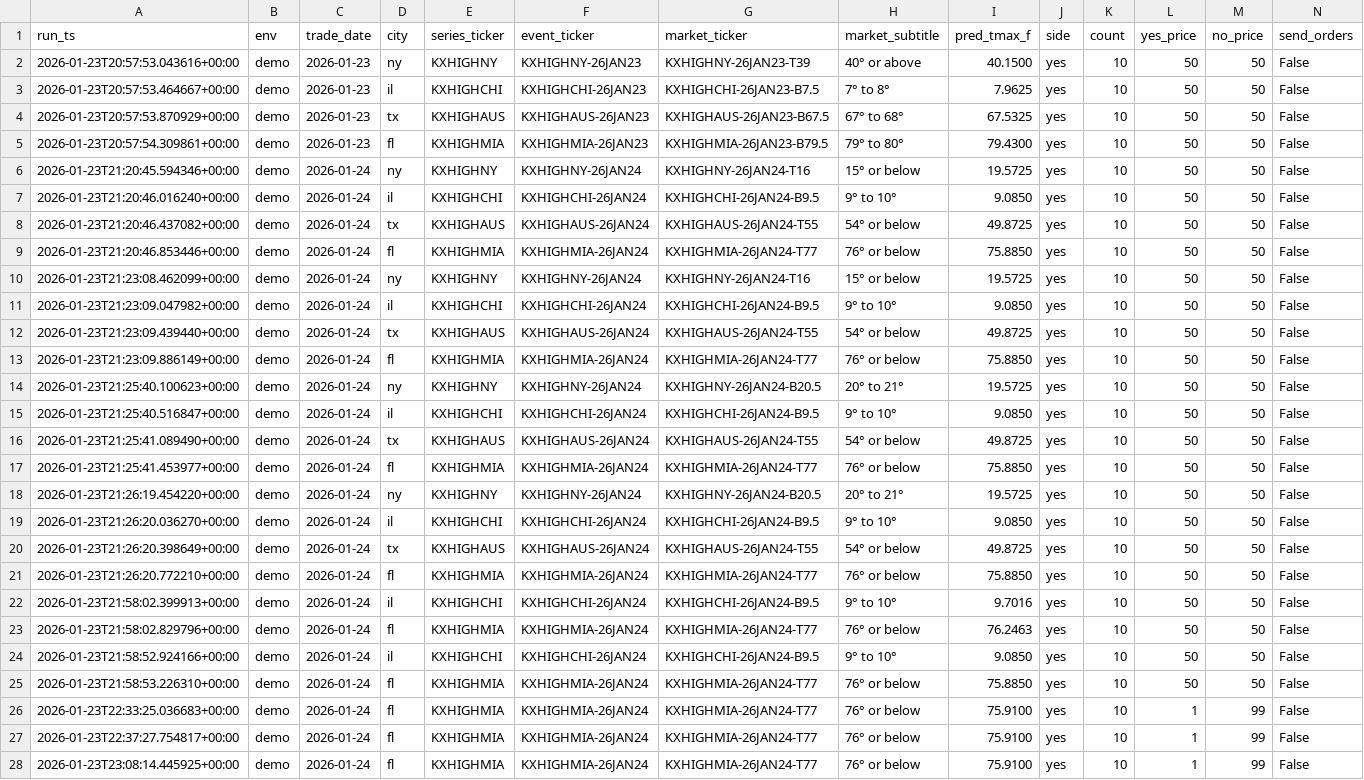
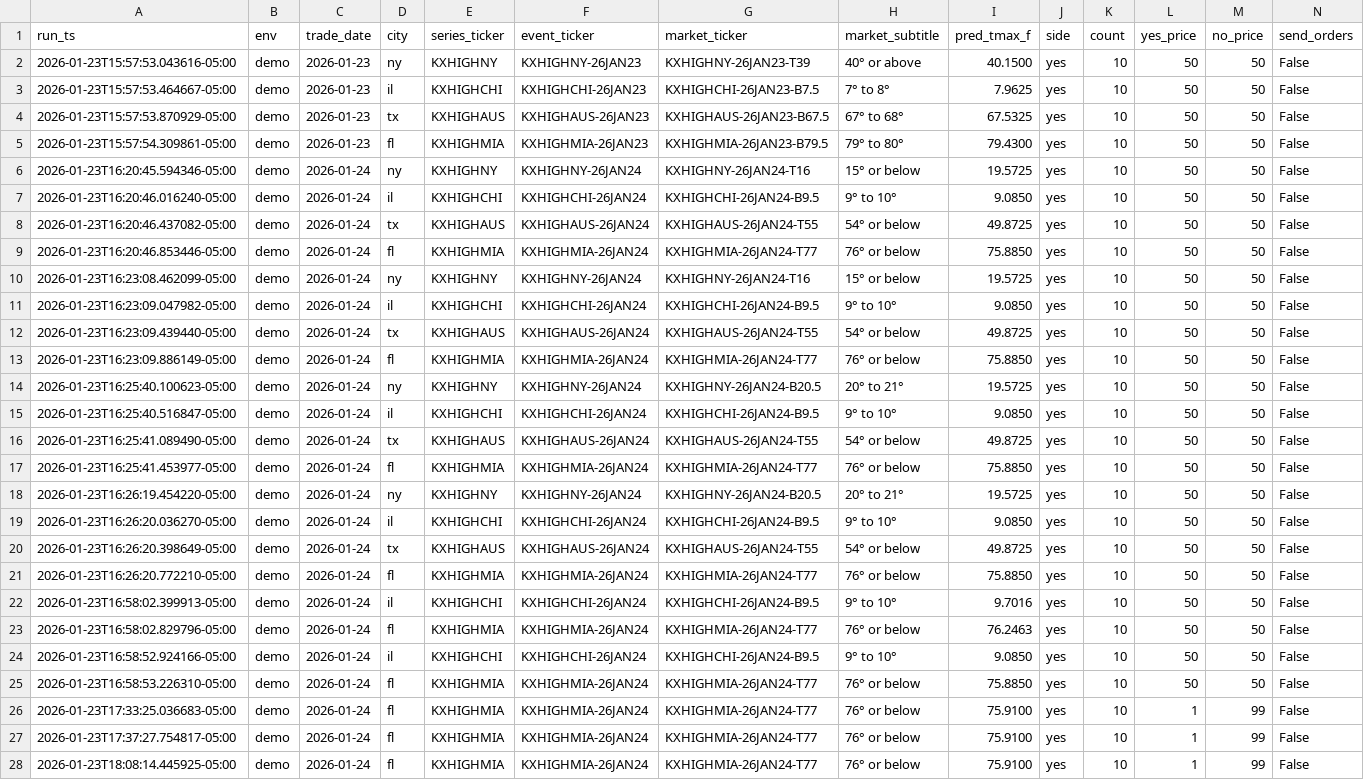
Before and after one commit to JHenzi/weatherbots, a CSV file: Data/trades_history.csv, drawn as a sheet; only a part is shown; the diff covers the shown part only; the diff names each change by its address in the sheet, - before the commit and + after, or states it on an @@ line.

```diff
--- a/Data/trades_history.csv
+++ b/Data/trades_history.csv
-A2 (run_ts): 2026-01-23T20:57:53.043616+00:00
+A2 (run_ts): 2026-01-23T15:57:53.043616-05:00
-A3 (run_ts): 2026-01-23T20:57:53.464667+00:00
+A3 (run_ts): 2026-01-23T15:57:53.464667-05:00
-A4 (run_ts): 2026-01-23T20:57:53.870929+00:00
+A4 (run_ts): 2026-01-23T15:57:53.870929-05:00
-A5 (run_ts): 2026-01-23T20:57:54.309861+00:00
+A5 (run_ts): 2026-01-23T15:57:54.309861-05:00
-A6 (run_ts): 2026-01-23T21:20:45.594346+00:00
+A6 (run_ts): 2026-01-23T16:20:45.594346-05:00
-A7 (run_ts): 2026-01-23T21:20:46.016240+00:00
+A7 (run_ts): 2026-01-23T16:20:46.016240-05:00
-A8 (run_ts): 2026-01-23T21:20:46.437082+00:00
+A8 (run_ts): 2026-01-23T16:20:46.437082-05:00
-A9 (run_ts): 2026-01-23T21:20:46.853446+00:00
+A9 (run_ts): 2026-01-23T16:20:46.853446-05:00
-A10 (run_ts): 2026-01-23T21:23:08.462099+00:00
+A10 (run_ts): 2026-01-23T16:23:08.462099-05:00
-A11 (run_ts): 2026-01-23T21:23:09.047982+00:00
+A11 (run_ts): 2026-01-23T16:23:09.047982-05:00
-A12 (run_ts): 2026-01-23T21:23:09.439440+00:00
+A12 (run_ts): 2026-01-23T16:23:09.439440-05:00
-A13 (run_ts): 2026-01-23T21:23:09.886149+00:00
+A13 (run_ts): 2026-01-23T16:23:09.886149-05:00
-A14 (run_ts): 2026-01-23T21:25:40.100623+00:00
+A14 (run_ts): 2026-01-23T16:25:40.100623-05:00
-A15 (run_ts): 2026-01-23T21:25:40.516847+00:00
+A15 (run_ts): 2026-01-23T16:25:40.516847-05:00
-A16 (run_ts): 2026-01-23T21:25:41.089490+00:00
+A16 (run_ts): 2026-01-23T16:25:41.089490-05:00
-A17 (run_ts): 2026-01-23T21:25:41.453977+00:00
+A17 (run_ts): 2026-01-23T16:25:41.453977-05:00
-A18 (run_ts): 2026-01-23T21:26:19.454220+00:00
+A18 (run_ts): 2026-01-23T16:26:19.454220-05:00
-A19 (run_ts): 2026-01-23T21:26:20.036270+00:00
+A19 (run_ts): 2026-01-23T16:26:20.036270-05:00
-A20 (run_ts): 2026-01-23T21:26:20.398649+00:00
+A20 (run_ts): 2026-01-23T16:26:20.398649-05:00
-A21 (run_ts): 2026-01-23T21:26:20.772210+00:00
+A21 (run_ts): 2026-01-23T16:26:20.772210-05:00
-A22 (run_ts): 2026-01-23T21:58:02.399913+00:00
+A22 (run_ts): 2026-01-23T16:58:02.399913-05:00
-A23 (run_ts): 2026-01-23T21:58:02.829796+00:00
+A23 (run_ts): 2026-01-23T16:58:02.829796-05:00
-A24 (run_ts): 2026-01-23T21:58:52.924166+00:00
+A24 (run_ts): 2026-01-23T16:58:52.924166-05:00
-A25 (run_ts): 2026-01-23T21:58:53.226310+00:00
+A25 (run_ts): 2026-01-23T16:58:53.226310-05:00
-A26 (run_ts): 2026-01-23T22:33:25.036683+00:00
+A26 (run_ts): 2026-01-23T17:33:25.036683-05:00
-A27 (run_ts): 2026-01-23T22:37:27.754817+00:00
+A27 (run_ts): 2026-01-23T17:37:27.754817-05:00
-A28 (run_ts): 2026-01-23T23:08:14.445925+00:00
+A28 (run_ts): 2026-01-23T18:08:14.445925-05:00
```
Also changed, not shown: 1 added row and 9 edited cells elsewhere in this file, Data/decisions_history.csv, Data/eval_history.csv, 42 other files.
